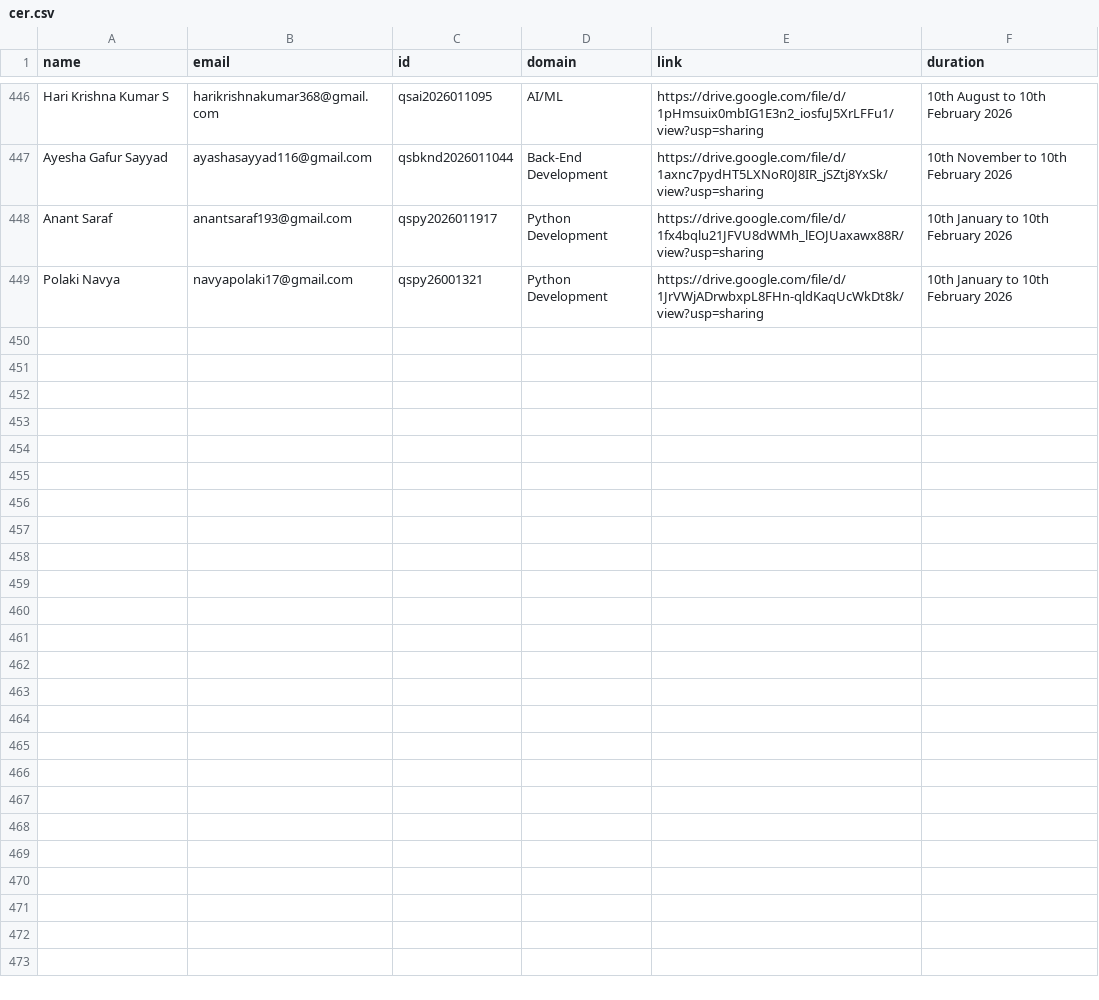
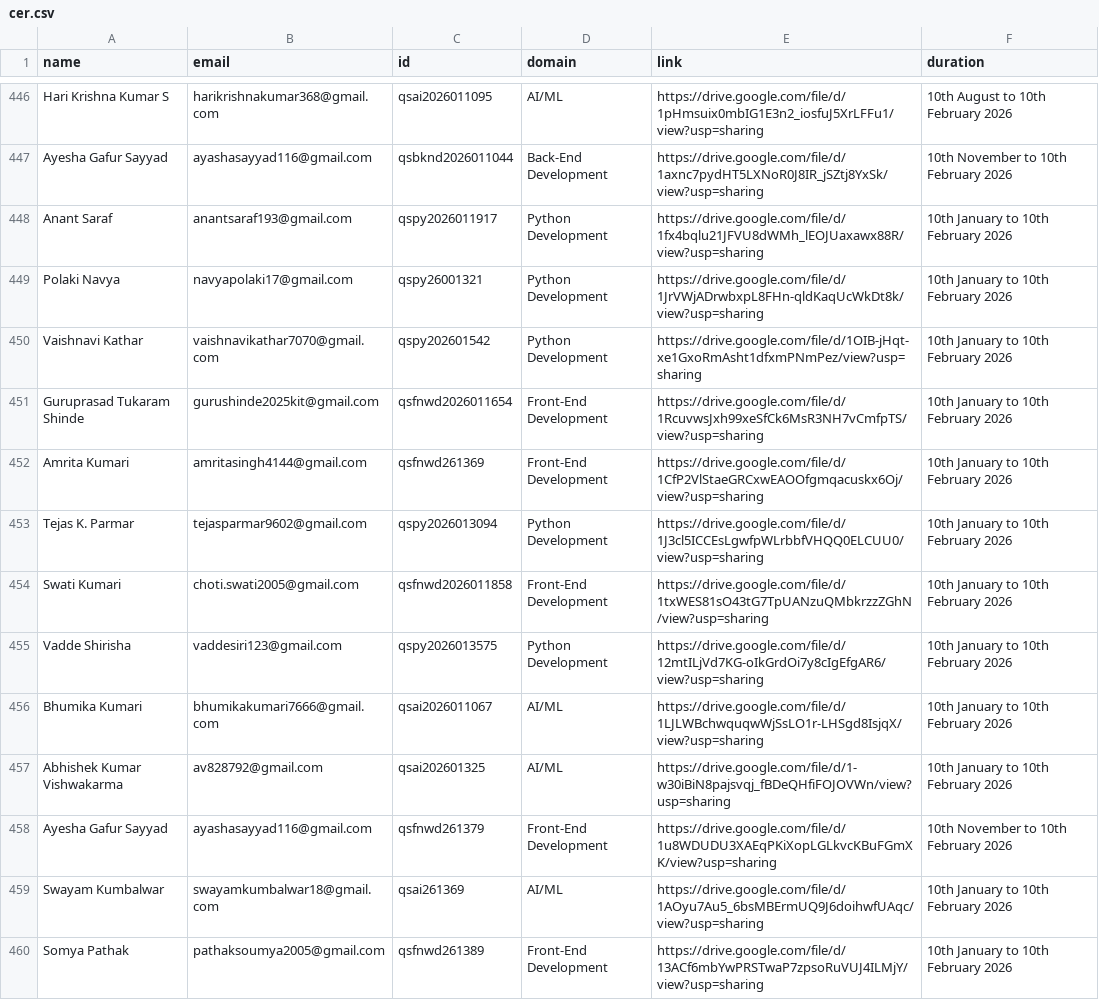
Before and after one commit to arnabroy2003/qskill_backend, a CSV file: cer.csv, drawn as a sheet; only a part is shown, gaps mark what is left out; the diff covers the shown part only; the diff names each change by its address in the sheet, - before the commit and + after, or states it on an @@ line.

```diff
--- a/cer.csv
+++ b/cer.csv
+row 450: Vaishnavi Kathar | vaishnavikathar7070@gmail.com | qspy202601542 | Python Development | https://drive.google.com/file/d/1OIB-jHqt-xe1GxoRmAsht1dfxmPNmPez/view?usp=sharing | 10th January to 10th February 2026
+row 451: Guruprasad Tukaram Shinde | gurushinde2025kit@gmail.com | qsfnwd2026011654 | Front-End Development | https://drive.google.com/file/d/1RcuvwsJxh99xeSfCk6MsR3NH7vCmfpTS/view?usp=sharing | 10th January to 10th February 2026
+row 452: Amrita Kumari | amritasingh4144@gmail.com | qsfnwd261369 | Front-End Development | https://drive.google.com/file/d/1CfP2VlStaeGRCxwEAOOfgmqacuskx6Oj/view?usp=sharing | 10th January to 10th February 2026
+row 453: Tejas K. Parmar | tejasparmar9602@gmail.com | qspy2026013094 | Python Development | https://drive.google.com/file/d/1J3cl5ICCEsLgwfpWLrbbfVHQQ0ELCUU0/view?usp=sharing | 10th January to 10th February 2026
+row 454: Swati Kumari | choti.swati2005@gmail.com | qsfnwd2026011858 | Front-End Development | https://drive.google.com/file/d/1txWES81sO43tG7TpUANzuQMbkrzzZGhN/view?usp=sharing | 10th January to 10th February 2026
+row 455: Vadde Shirisha | vaddesiri123@gmail.com | qspy2026013575 | Python Development | https://drive.google.com/file/d/12mtILjVd7KG-oIkGrdOi7y8cIgEfgAR6/view?usp=sharing | 10th January to 10th February 2026
+row 456: Bhumika Kumari | bhumikakumari7666@gmail.com | qsai2026011067 | AI/ML | https://drive.google.com/file/d/1LJLWBchwquqwWjSsLO1r-LHSgd8IsjqX/view?usp=sharing | 10th January to 10th February 2026
+row 457: Abhishek Kumar Vishwakarma | av828792@gmail.com | qsai202601325 | AI/ML | https://drive.google.com/file/d/1-w30iBiN8pajsvqj_fBDeQHfiFOJOVWn/view?usp=sharing | 10th January to 10th February 2026
+row 458: Ayesha Gafur Sayyad | ayashasayyad116@gmail.com | qsfnwd261379 | Front-End Development | https://drive.google.com/file/d/1u8WDUDU3XAEqPKiXopLGLkvcKBuFGmXK/view?usp=sharing | 10th November to 10th February 2026
+row 459: Swayam Kumbalwar | swayamkumbalwar18@gmail.com | qsai261369 | AI/ML | https://drive.google.com/file/d/1AOyu7Au5_6bsMBErmUQ9J6doihwfUAqc/view?usp=sharing | 10th January to 10th February 2026
+row 460: Somya Pathak | pathaksoumya2005@gmail.com | qsfnwd261389 | Front-End Development | https://drive.google.com/file/d/13ACf6mbYwPRSTwaP7zpsoRuVUJ4ILMjY/view?usp=sharing | 10th January to 10th February 2026
```
Also changed, not shown: 10 added rows elsewhere in this file, 5 other files.
